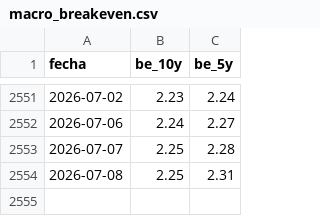
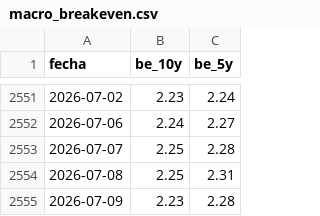
Before and after one commit to garciaborgheslautaro/acavalores-monitor-macro, a CSV file: data/macro_breakeven.csv, drawn as a sheet; only a part is shown, gaps mark what is left out.

```diff
--- a/data/macro_breakeven.csv
+++ b/data/macro_breakeven.csv
@@ -2554 +2554,2 @@ fecha,be_10y,be_5y
 2026-07-08,2.25,2.31
+2026-07-09,2.23,2.28
```
Also changed, not shown: data/earnings_data.csv, data/macro_yields.csv, 2 other files.
